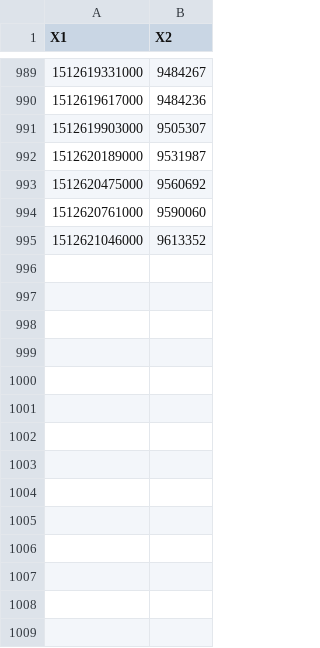
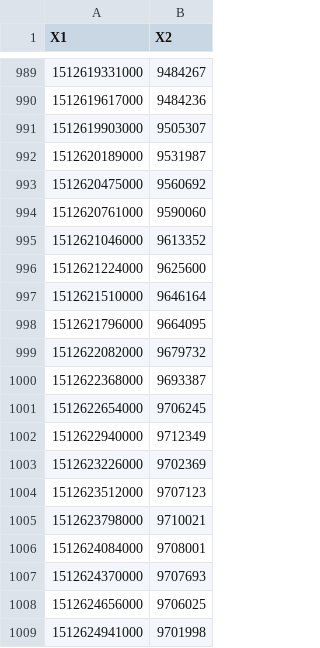
Before and after one commit to andrewshi98/Steam-Helper, a CSV file: data/RealtimePlot.csv, drawn as a sheet; only a part is shown, gaps mark what is left out.

```diff
--- a/data/RealtimePlot.csv
+++ b/data/RealtimePlot.csv
@@ -995 +995,15 @@
 1512621046000,9613352
+1512621224000,9625600
+1512621510000,9646164
+1512621796000,9664095
+1512622082000,9679732
+1512622368000,9693387
+1512622654000,9706245
+1512622940000,9712349
+1512623226000,9702369
+1512623512000,9707123
+1512623798000,9710021
+1512624084000,9708001
+1512624370000,9707693
+1512624656000,9706025
+1512624941000,9701998
```
Also changed, not shown: data/RealtimeUser.csv, 7 other files.
